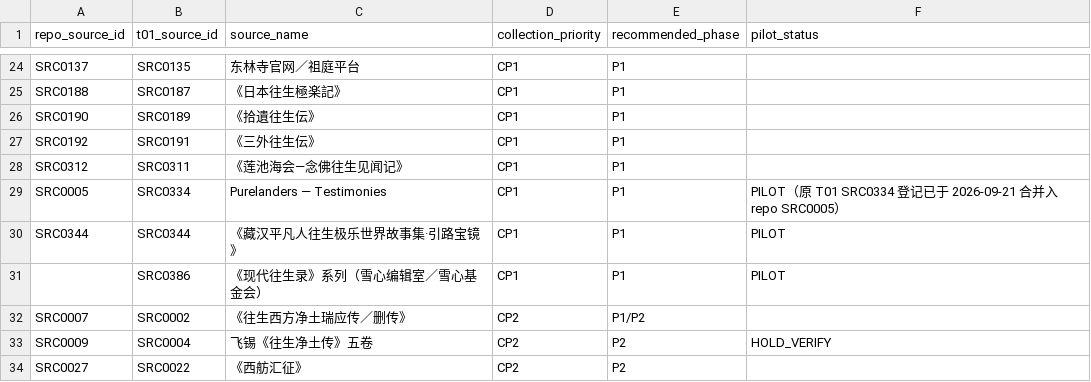
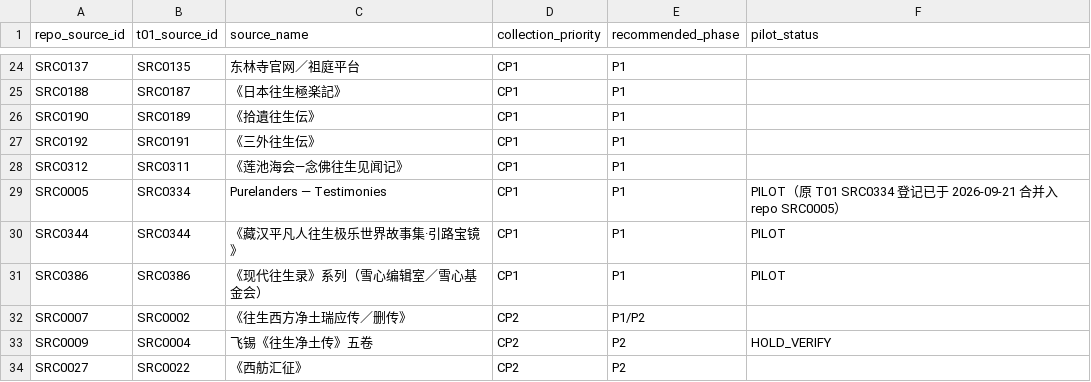
Before and after one commit to irene024081/pure_land_case_repo, a CSV file: 01-global-source-directory/MVP_SOURCE_LIST.csv, drawn as a sheet; only a part is shown, gaps mark what is left out.

```diff
--- a/01-global-source-directory/MVP_SOURCE_LIST.csv
+++ b/01-global-source-directory/MVP_SOURCE_LIST.csv
@@ -30,3 +30,3 @@ SRC0005,SRC0334,Purelanders — Testimonies,CP1,P1,PILOT（原 T01 SRC0334 登
 SRC0344,SRC0344,《藏汉平凡人往生极乐世界故事集·引路宝镜》,CP1,P1,PILOT
-,SRC0386,《现代往生录》系列（雪心编辑室／雪心基金会）,CP1,P1,PILOT
+SRC0386,SRC0386,《现代往生录》系列（雪心编辑室／雪心基金会）,CP1,P1,PILOT
 SRC0007,SRC0002,《往生西方净土瑞应传／删传》,CP2,P1/P2,
```
Also changed, not shown: 01-global-source-directory/source_id_map.csv, 01-global-source-directory/source_registry_v1.csv, 2 other files.
